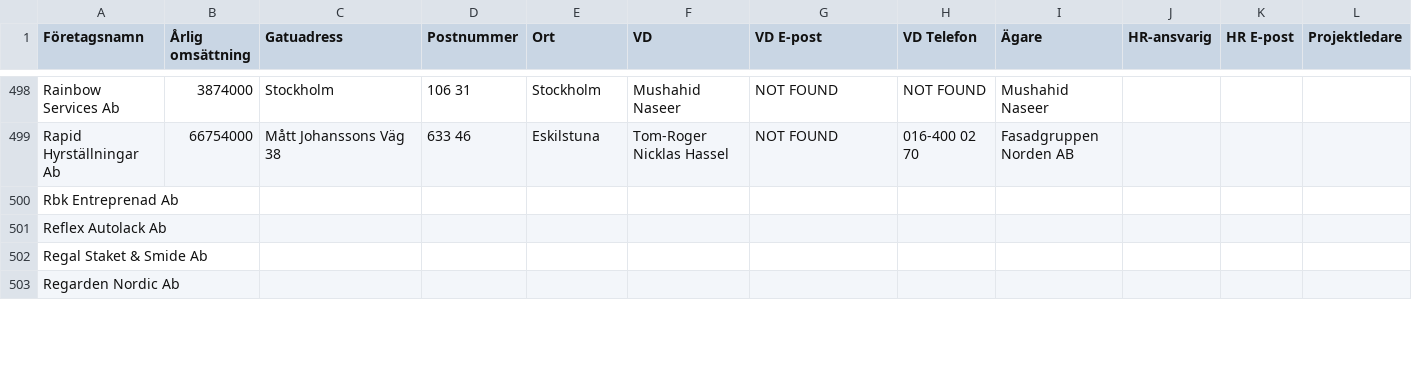
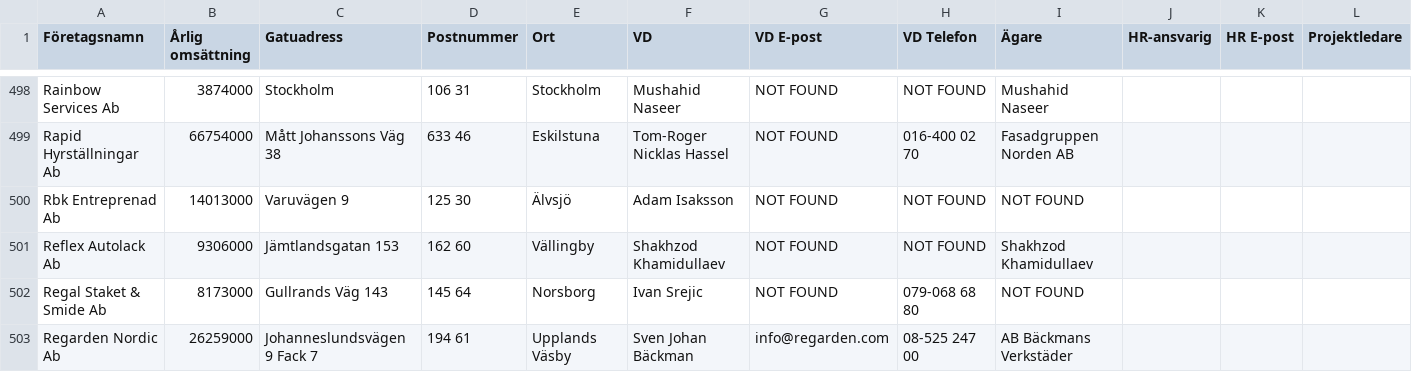
Before and after one commit to fellanH/ett-smart, a CSV file: marketing/weaver-5/blue-collar-companies.csv, drawn as a sheet; only a part is shown, gaps mark what is left out; the diff covers the shown part only; the diff names each change by its address in the sheet, - before the commit and + after, or states it on an @@ line.

Commit message:
Processed companies rows 500-504 (batch of 5)

```diff
--- a/marketing/weaver-5/blue-collar-companies.csv
+++ b/marketing/weaver-5/blue-collar-companies.csv
-B500 (Årlig omsättning): (empty)
+B500 (Årlig omsättning): 14013000
-C500 (Gatuadress): (empty)
+C500 (Gatuadress): Varuvägen 9
-D500 (Postnummer): (empty)
+D500 (Postnummer): 125 30
-E500 (Ort): (empty)
+E500 (Ort): Älvsjö
-F500 (VD): (empty)
+F500 (VD): Adam Isaksson
-G500:G502 (VD E-post): (empty)
+G500:G502 (VD E-post): NOT FOUND
-H500:H501 (VD Telefon): (empty)
+H500:H501 (VD Telefon): NOT FOUND
-I500 (Ägare): (empty)
+I500 (Ägare): NOT FOUND
-B501 (Årlig omsättning): (empty)
+B501 (Årlig omsättning): 9306000
-C501 (Gatuadress): (empty)
+C501 (Gatuadress): Jämtlandsgatan 153
-D501 (Postnummer): (empty)
+D501 (Postnummer): 162 60
-E501 (Ort): (empty)
+E501 (Ort): Vällingby
-F501 (VD): (empty)
+F501 (VD): Shakhzod Khamidullaev
-I501 (Ägare): (empty)
+I501 (Ägare): Shakhzod Khamidullaev
-B502 (Årlig omsättning): (empty)
+B502 (Årlig omsättning): 8173000
-C502 (Gatuadress): (empty)
+C502 (Gatuadress): Gullrands Väg 143
-D502 (Postnummer): (empty)
+D502 (Postnummer): 145 64
-E502 (Ort): (empty)
+E502 (Ort): Norsborg
-F502 (VD): (empty)
+F502 (VD): Ivan Srejic
-H502 (VD Telefon): (empty)
+H502 (VD Telefon): 079-068 68 80
-I502 (Ägare): (empty)
+I502 (Ägare): NOT FOUND
-B503 (Årlig omsättning): (empty)
+B503 (Årlig omsättning): 26259000
-C503 (Gatuadress): (empty)
+C503 (Gatuadress): Johanneslundsvägen 9 Fack 7
-D503 (Postnummer): (empty)
+D503 (Postnummer): 194 61
-E503 (Ort): (empty)
+E503 (Ort): Upplands Väsby
-F503 (VD): (empty)
+F503 (VD): Sven Johan Bäckman
-G503 (VD E-post): (empty)
+G503 (VD E-post): info@regarden.com
-H503 (VD Telefon): (empty)
+H503 (VD Telefon): 08-525 247 00
-I503 (Ägare): (empty)
+I503 (Ägare): AB Bäckmans Verkstäder
```
Also changed, not shown: 8 edited cells elsewhere in this file.
